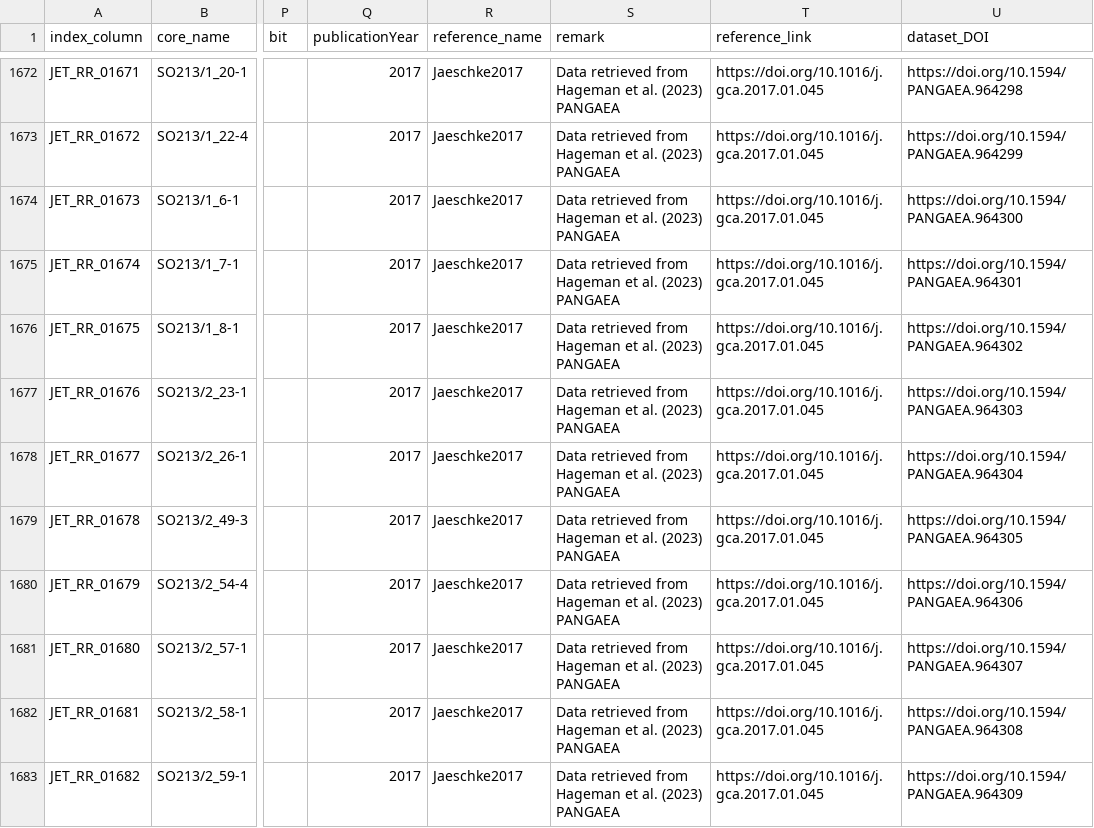
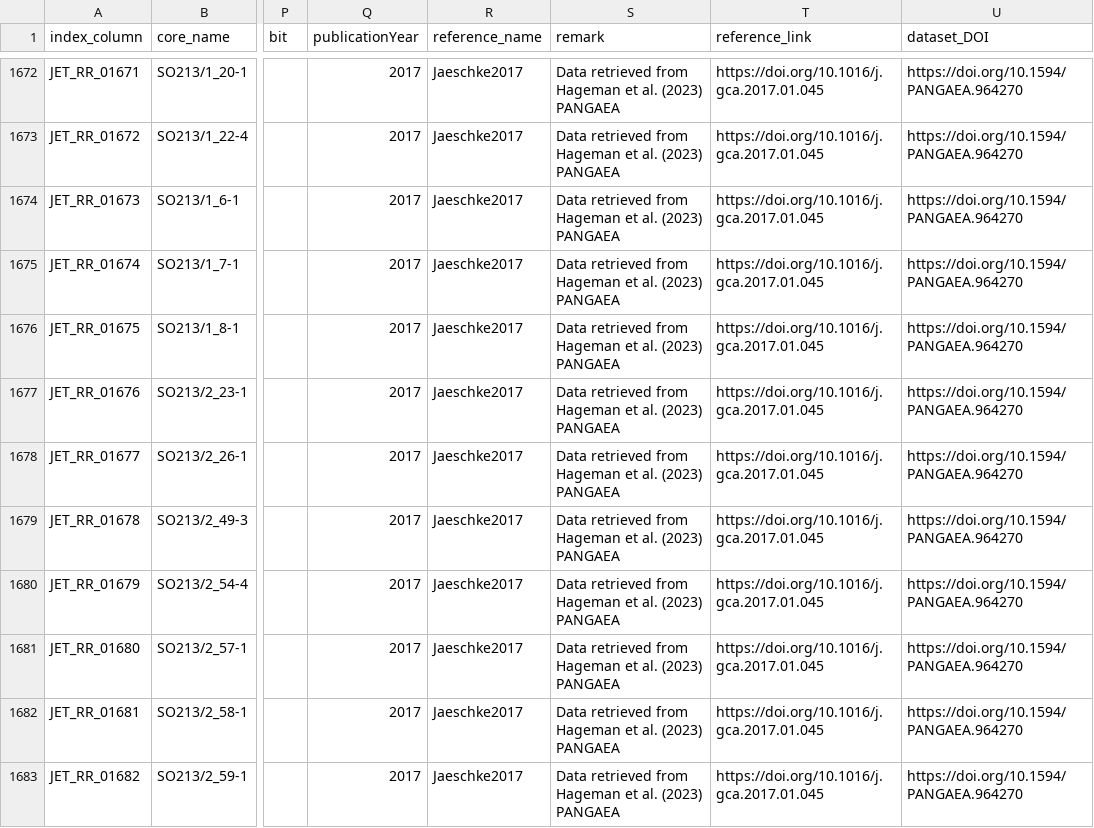
Before and after one commit to PaleoLipidRR/nutrient-effect-on-TEX, a CSV file: spreadsheets/ds01_updated_global_coretop_tex.csv, drawn as a sheet; only a part is shown, gaps mark what is left out; the diff covers the shown part only; the diff names each change by its address in the sheet, - before the commit and + after, or states it on an @@ line.

```diff
--- a/spreadsheets/ds01_updated_global_coretop_tex.csv
+++ b/spreadsheets/ds01_updated_global_coretop_tex.csv
-U1672 (dataset_DOI): https://doi.org/10.1594/PANGAEA.964298
+U1672 (dataset_DOI): https://doi.org/10.1594/PANGAEA.964270
-U1673 (dataset_DOI): https://doi.org/10.1594/PANGAEA.964299
+U1673 (dataset_DOI): https://doi.org/10.1594/PANGAEA.964270
-U1674 (dataset_DOI): https://doi.org/10.1594/PANGAEA.964300
+U1674 (dataset_DOI): https://doi.org/10.1594/PANGAEA.964270
-U1675 (dataset_DOI): https://doi.org/10.1594/PANGAEA.964301
+U1675 (dataset_DOI): https://doi.org/10.1594/PANGAEA.964270
-U1676 (dataset_DOI): https://doi.org/10.1594/PANGAEA.964302
+U1676 (dataset_DOI): https://doi.org/10.1594/PANGAEA.964270
-U1677 (dataset_DOI): https://doi.org/10.1594/PANGAEA.964303
+U1677 (dataset_DOI): https://doi.org/10.1594/PANGAEA.964270
-U1678 (dataset_DOI): https://doi.org/10.1594/PANGAEA.964304
+U1678 (dataset_DOI): https://doi.org/10.1594/PANGAEA.964270
-U1679 (dataset_DOI): https://doi.org/10.1594/PANGAEA.964305
+U1679 (dataset_DOI): https://doi.org/10.1594/PANGAEA.964270
-U1680 (dataset_DOI): https://doi.org/10.1594/PANGAEA.964306
+U1680 (dataset_DOI): https://doi.org/10.1594/PANGAEA.964270
-U1681 (dataset_DOI): https://doi.org/10.1594/PANGAEA.964307
+U1681 (dataset_DOI): https://doi.org/10.1594/PANGAEA.964270
-U1682 (dataset_DOI): https://doi.org/10.1594/PANGAEA.964308
+U1682 (dataset_DOI): https://doi.org/10.1594/PANGAEA.964270
-U1683 (dataset_DOI): https://doi.org/10.1594/PANGAEA.964309
+U1683 (dataset_DOI): https://doi.org/10.1594/PANGAEA.964270
```
Also changed, not shown: 61 edited cells elsewhere in this file, spreadsheets/ds03_processed_coretop_tex.csv, 9 other files.
